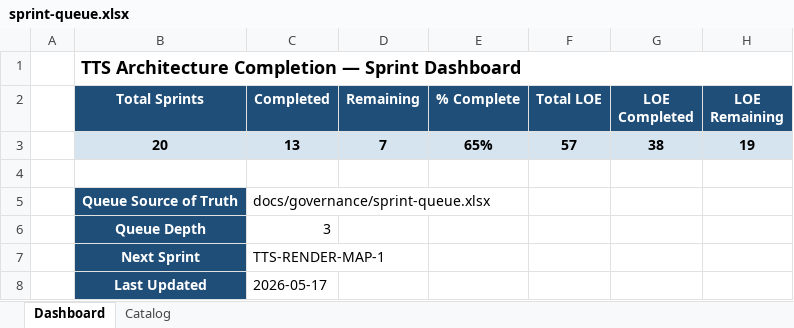
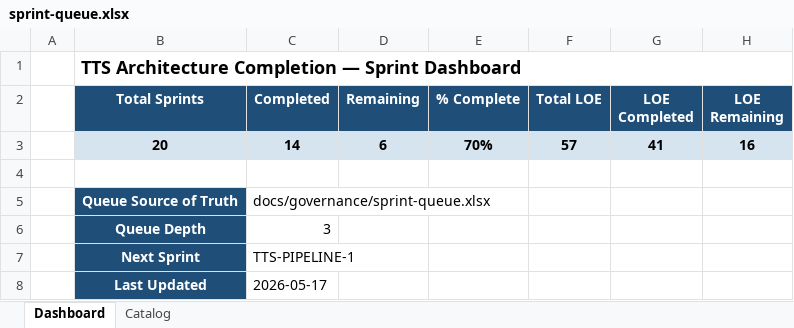
Before and after one commit to gorillabrown/Blurby, an Excel workbook: docs/governance/sprint-queue.xlsx, sheet Dashboard, drawn as a sheet; values as stored, in another font and other column widths than the file's, no borders; the diff names each change by its address in the sheet, - before the commit and + after, or states it on an @@ line.

Commit message:
docs: close TTS-RENDER-MAP-1 and advance queue

```diff
--- a/docs/governance/sprint-queue.xlsx (sheet Dashboard)
+++ b/docs/governance/sprint-queue.xlsx (sheet Dashboard)
-C3 (Completed): 13
+C3 (Completed): 14
-D3 (Remaining): 7
+D3 (Remaining): 6
-E3 (% Complete): 65%
+E3 (% Complete): 70%
-G3 (LOE Completed): 38
+G3 (LOE Completed): 41
-H3 (LOE Remaining): 19
+H3 (LOE Remaining): 16
-C7 (Completed): TTS-RENDER-MAP-1
+C7 (Completed): TTS-PIPELINE-1
```
Also changed, not shown: sheet Catalog, 4 other files.
